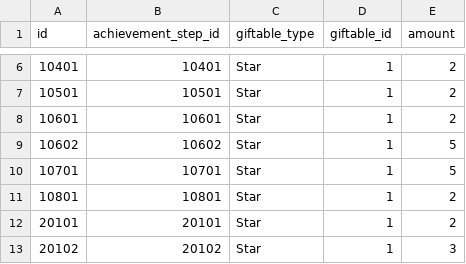
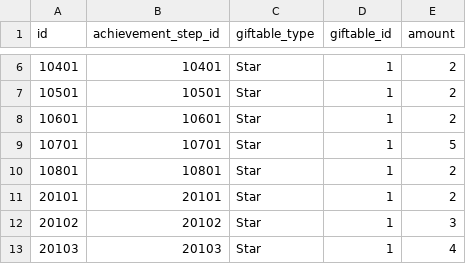
Before and after one commit to jyllsarta/stray-masterdata, a CSV file: seeds/achievement_step_rewards.csv, drawn as a sheet; only a part is shown, gaps mark what is left out; the shorter side is filled out with more unchanged rows.

```diff
--- a/seeds/achievement_step_rewards.csv
+++ b/seeds/achievement_step_rewards.csv
@@ -8,3 +8,2 @@ id,achievement_step_id,giftable_type,giftable_id,amount
 10601,10601,Star,1,2
-10602,10602,Star,1,5
 10701,10701,Star,1,5
```
Also changed, not shown: seeds/achievement_steps.csv, 1 other file.
